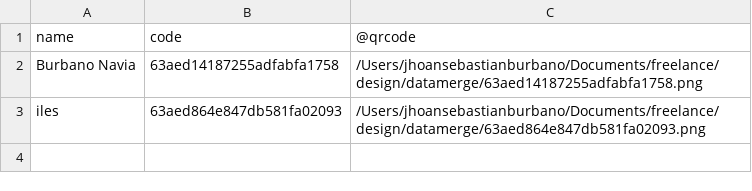
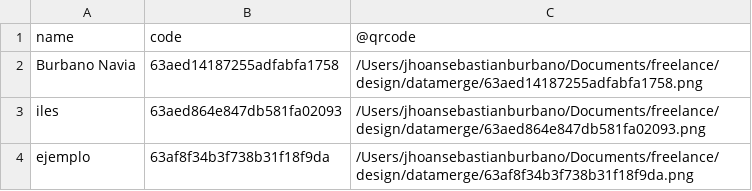
Before and after one commit to JhoanBurbano/wedding-service, a CSV file: uploads/familiesList.csv, drawn as a sheet.

```diff
--- a/uploads/familiesList.csv
+++ b/uploads/familiesList.csv
@@ -3 +3,2 @@ Burbano Navia,63aed14187255adfabfa1758,/Users/jhoansebastianburbano/Documents/fr
 iles,63aed864e847db581fa02093,/Users/jhoansebastianburbano/Documents/freelance/design/datamerge/63aed864e847db581fa02093.png
+ejemplo,63af8f34b3f738b31f18f9da,/Users/jhoansebastianburbano/Documents/freelance/design/datamerge/63af8f34b3f738b31f18f9da.png
```
Also changed, not shown: 2 other files.
